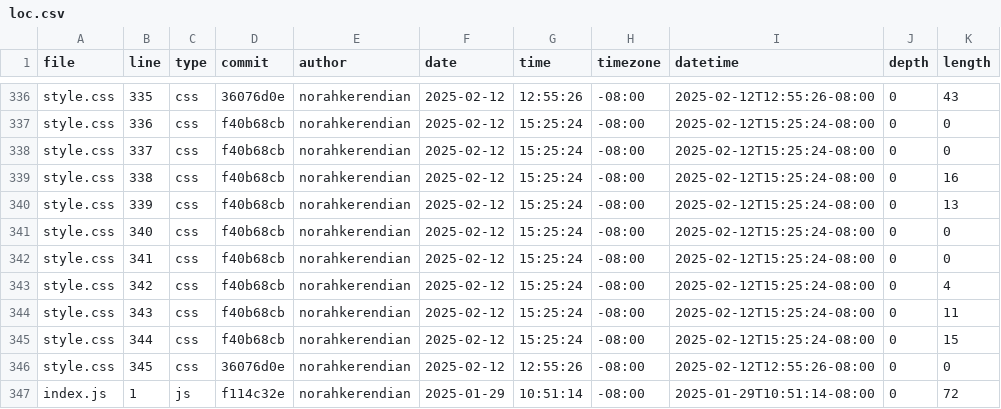
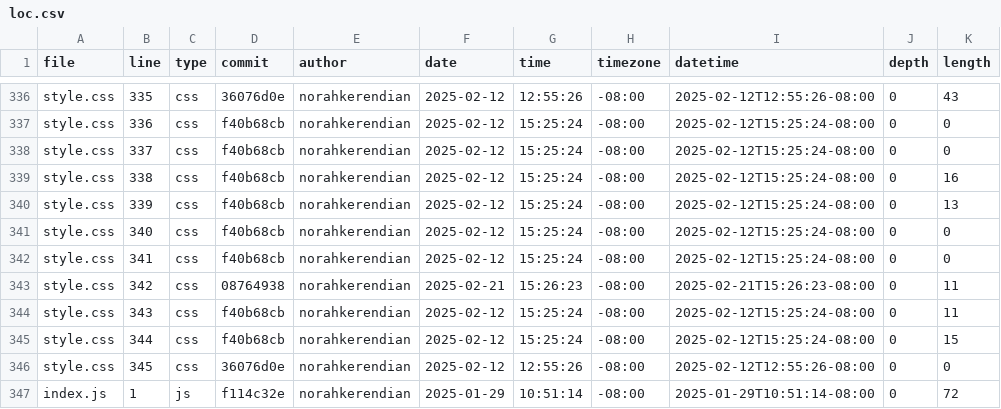
Before and after one commit to norahkerendian/portfolio, a CSV file: meta/loc.csv, drawn as a sheet; only a part is shown, gaps mark what is left out.

```diff
--- a/meta/loc.csv
+++ b/meta/loc.csv
@@ -342,3 +342,3 @@ style.css,340,css,f40b68cb,norahkerendian,2025-02-12,15:25:24,-08:00,2025-02-12T
 style.css,341,css,f40b68cb,norahkerendian,2025-02-12,15:25:24,-08:00,2025-02-12T15:25:24-08:00,0,0
-style.css,342,css,f40b68cb,norahkerendian,2025-02-12,15:25:24,-08:00,2025-02-12T15:25:24-08:00,0,4
+style.css,342,css,08764938,norahkerendian,2025-02-21,15:26:23,-08:00,2025-02-21T15:26:23-08:00,0,11
 style.css,343,css,f40b68cb,norahkerendian,2025-02-12,15:25:24,-08:00,2025-02-12T15:25:24-08:00,0,11
```
